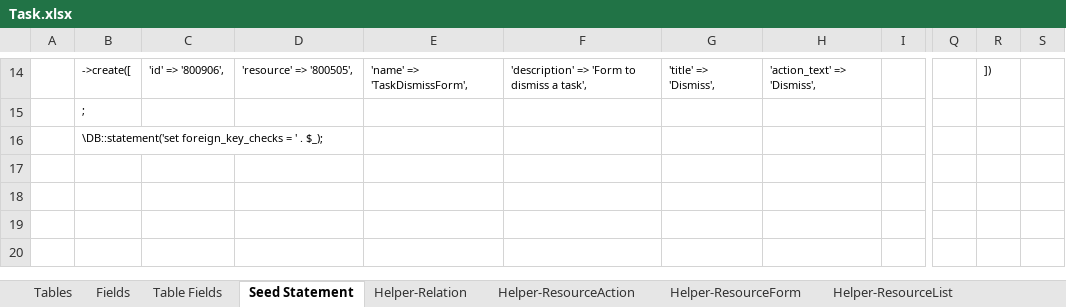
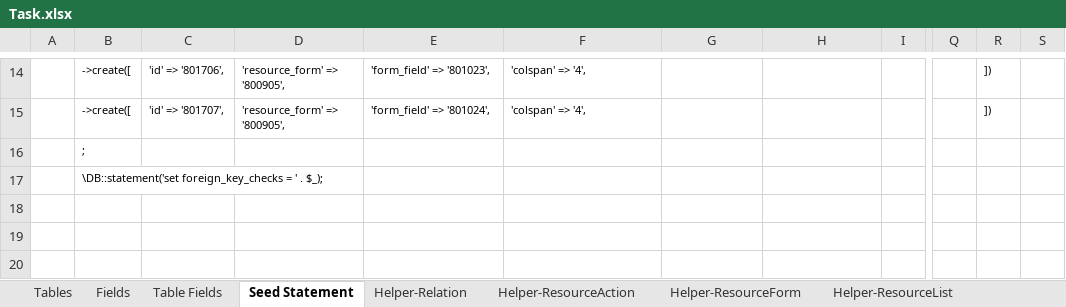
Before and after one commit to MilestoneInnovativeTechnologies/Task, an Excel workbook: Task.xlsx, sheet Seed Statement, drawn as a sheet; only a part is shown, gaps mark what is left out; values as stored, in another font and other column widths than the file's, no borders; the diff covers the shown part only; the diff names each change by its address in the sheet, - before the commit and + after, or states it on an @@ line.

Commit message:
Task Update status for partners added

```diff
--- a/Task.xlsx (sheet Seed Statement)
+++ b/Task.xlsx (sheet Seed Statement)
-C14: 'id' => '800906',
+C14: 'id' => '801706',
-D14: 'resource' => '800505',
+D14: 'resource_form' => '800905',
-E14: 'name' => 'TaskDismissForm',
+E14: 'form_field' => '801023',
-F14: 'description' => 'Form to dismiss a task',
+F14: 'colspan' => '4',
-G14: 'title' => 'Dismiss',
+G14: (empty)
-H14: 'action_text' => 'Dismiss',
+H14: (empty)
-B15: ;
+B15: ->create([
-C15: (empty)
+C15: 'id' => '801707',
-D15: (empty)
+D15: 'resource_form' => '800905',
-E15: (empty)
+E15: 'form_field' => '801024',
-F15: (empty)
+F15: 'colspan' => '4',
-R15: (empty)
+R15: ])
-B16: \DB::statement('set foreign_key_checks = ' . $_);
+B16: ;
-B17: (empty)
+B17: \DB::statement('set foreign_key_checks = ' . $_);
```
Also changed, not shown: 35 edited cells elsewhere in this sheet, sheet Helper-ResourceForm, sheet Helper-ResourceAction, hidden cells, 10 other files.
